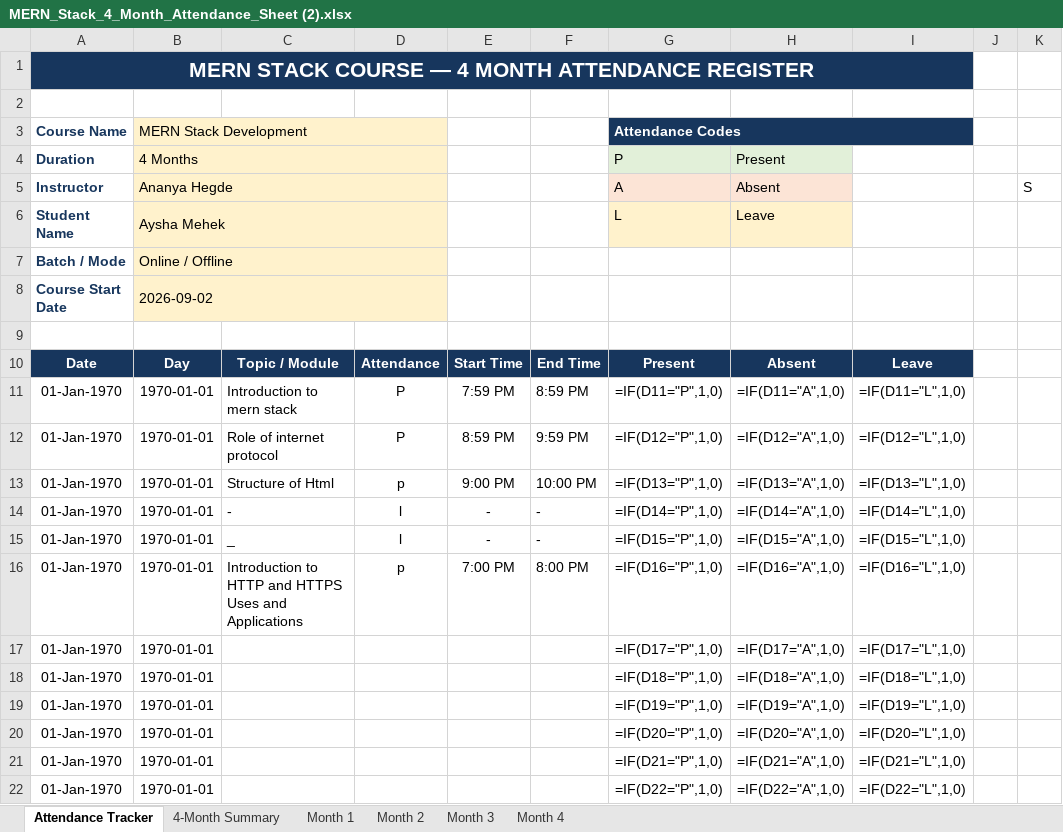
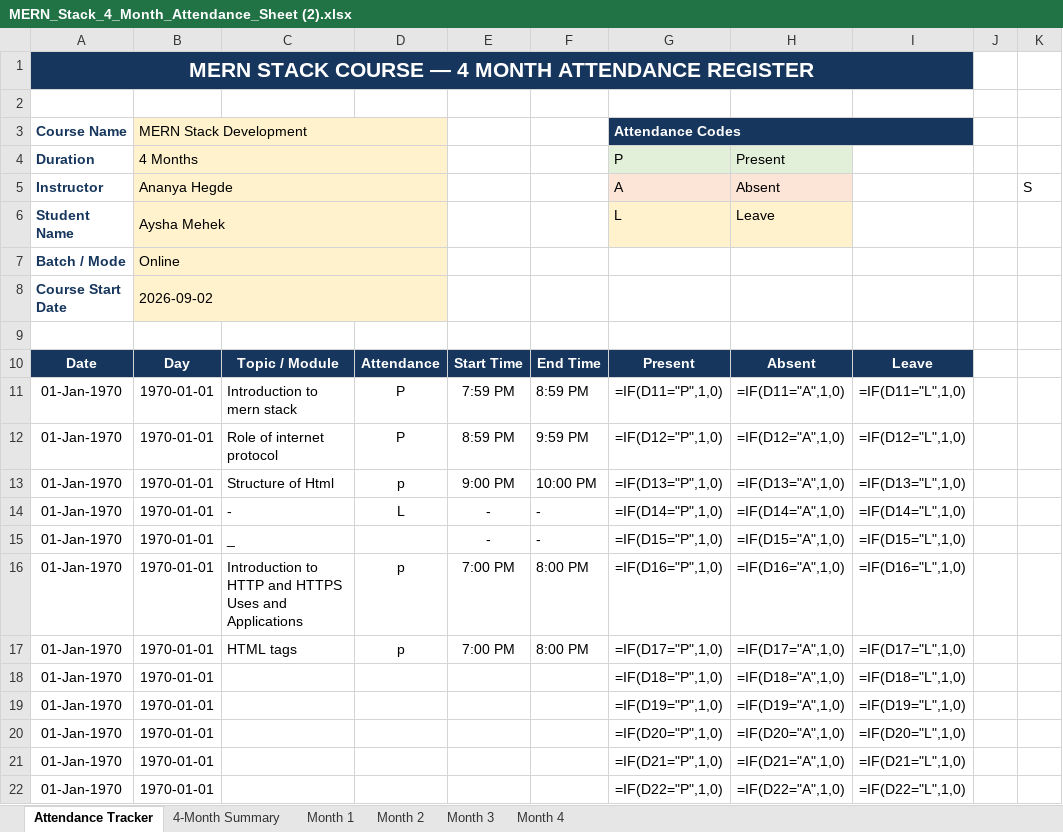
Before and after one commit to ayshamehek/Mern--stack, an Excel workbook: MERN_Stack_4_Month_Attendance_Sheet (2).xlsx, sheet Attendance Tracker, drawn as a sheet; only a part is shown; values as stored, in another font and other column widths than the file's, no borders; formulas without a stored value are shown as written; the diff names each change by its address in the sheet, - before the commit and + after, or states it on an @@ line.

```diff
--- a/MERN_Stack_4_Month_Attendance_Sheet (2).xlsx (sheet Attendance Tracker)
+++ b/MERN_Stack_4_Month_Attendance_Sheet (2).xlsx (sheet Attendance Tracker)
-B7 (MERN Stack Development): Online / Offline
+B7 (MERN Stack Development): Online
-D14: l
+D14: L
-D15: l
+D15: (empty)
-C17: (empty)
+C17: HTML tags
-D17: (empty)
+D17: p
-E17: (empty)
+E17: 7:00 PM
-F17: (empty)
+F17: 8:00 PM
```
Also changed, not shown: 1 other file.
